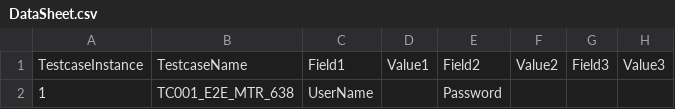
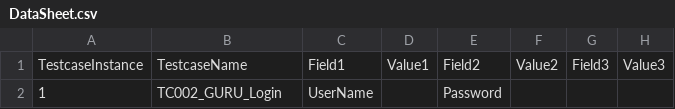
Before and after one commit to dipjyotimetia/HybridTestFramework, a CSV file: input/DataSheet.csv, drawn as a sheet; only a part is shown; the diff names each change by its address in the sheet, - before the commit and + after, or states it on an @@ line.

Commit message:
updated data

```diff
--- a/input/DataSheet.csv
+++ b/input/DataSheet.csv
-B2: TC001_E2E_MTR_638
+B2: TC002_GURU_Login
```
